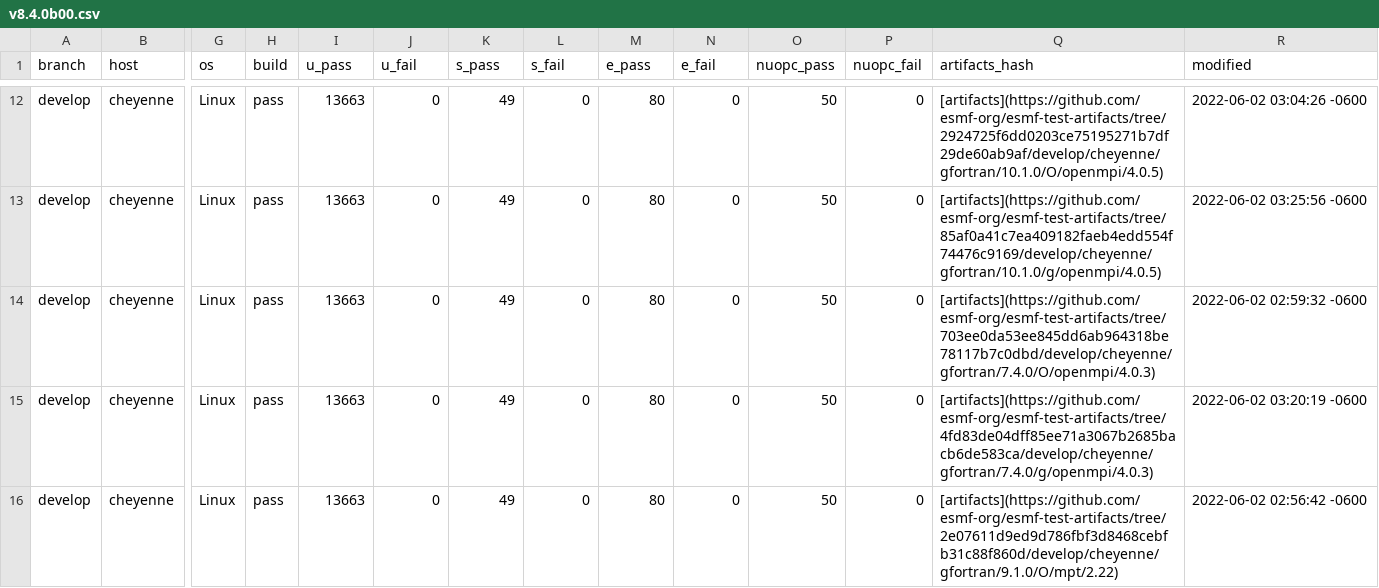
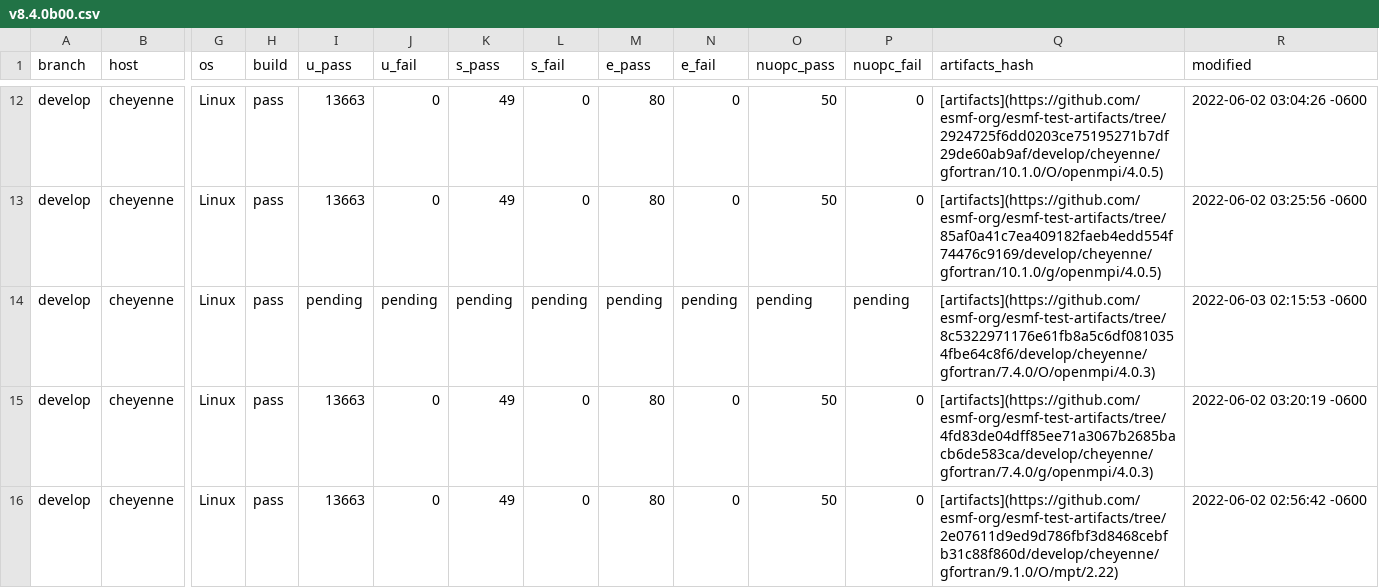
Before and after one commit to esmf-org/esmf-test-summary-2022-07, a CSV file: develop/v8.4.0b00.csv, drawn as a sheet; only a part is shown, gaps mark what is left out; the diff names each change by its address in the sheet, - before the commit and + after, or states it on an @@ line.

Commit message:
'updated summary for hash v8.4.0b00 on develop'

```diff
--- a/develop/v8.4.0b00.csv
+++ b/develop/v8.4.0b00.csv
-I14 (u_pass): 13663
+I14 (u_pass): pending
-J14 (u_fail): 0
+J14 (u_fail): pending
-K14 (s_pass): 49
+K14 (s_pass): pending
-L14 (s_fail): 0
+L14 (s_fail): pending
-M14 (e_pass): 80
+M14 (e_pass): pending
-N14 (e_fail): 0
+N14 (e_fail): pending
-O14 (nuopc_pass): 50
+O14 (nuopc_pass): pending
-P14 (nuopc_fail): 0
+P14 (nuopc_fail): pending
-Q14 (artifacts_hash): [artifacts](https://github.com/esmf-org/esmf-test-artifacts/tree/703ee0da53ee845dd6ab964318be78117b7c0dbd/develop/cheyenne/gfortran/7.4.0/O/openmpi/4.0.3)
+Q14 (artifacts_hash): [artifacts](https://github.com/esmf-org/esmf-test-artifacts/tree/8c5322971176e61fb8a5c6df0810354fbe64c8f6/develop/cheyenne/gfortran/7.4.0/O/openmpi/4.0.3)
-R14 (modified): 2022-06-02 02:59:32 -0600
+R14 (modified): 2022-06-03 02:15:53 -0600
```
Also changed, not shown: 2 other files.
